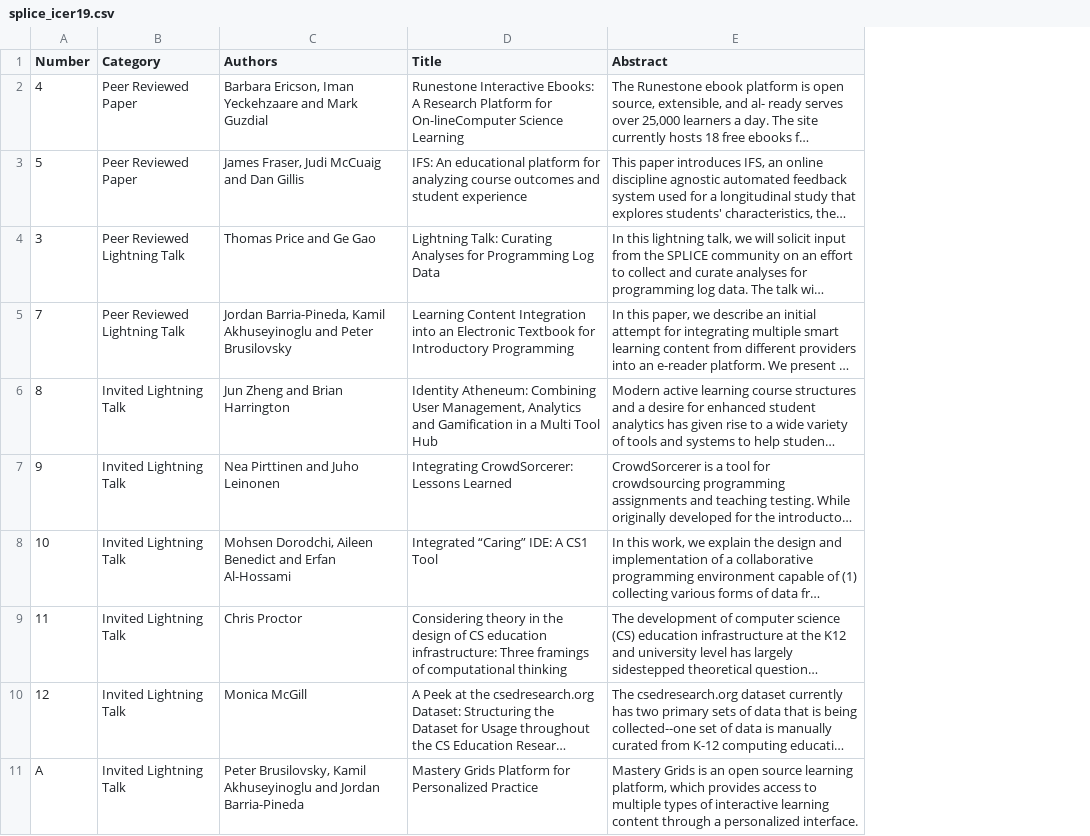
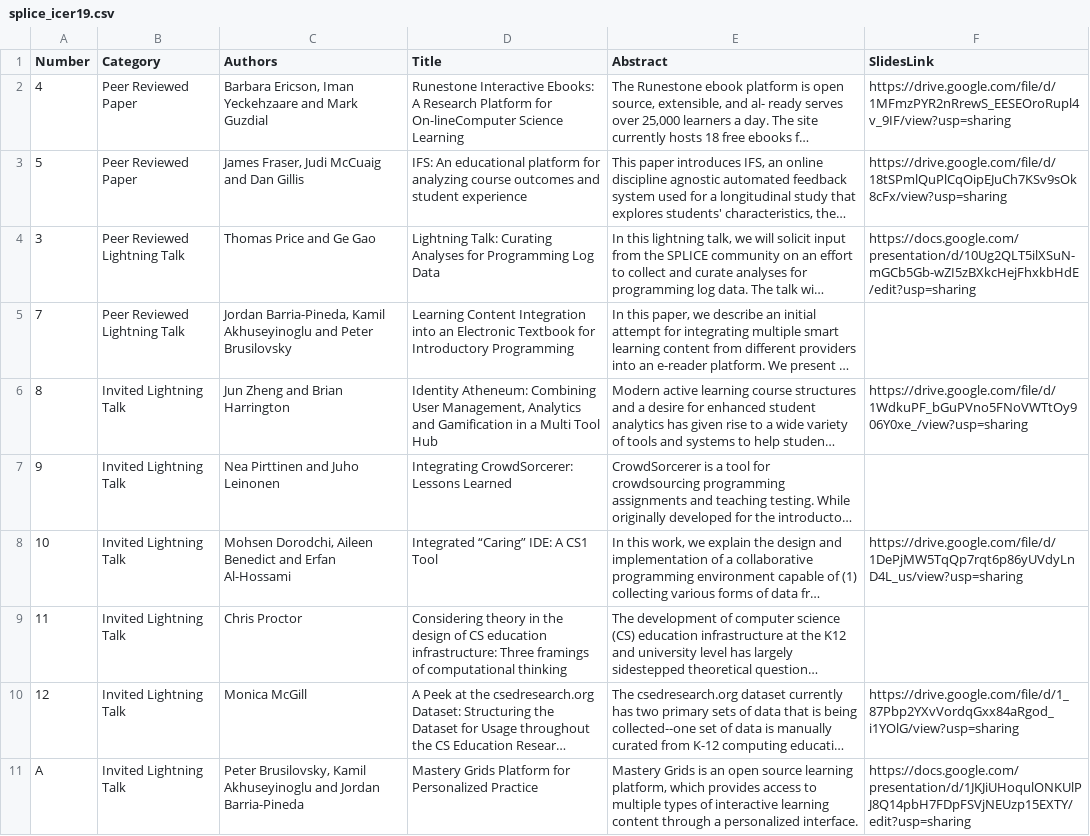
Before and after one commit to CSSPLICE/CSSPLICE.github.io, a CSV file: ICER19/splice_icer19.csv, drawn as a sheet; long unchanged cells end in …; the diff names each change by its address in the sheet, - before the commit and + after, or states it on an @@ line.

Commit message:
Added some slides to proceedings

```diff
--- a/ICER19/splice_icer19.csv
+++ b/ICER19/splice_icer19.csv
+column F (SlidesLink), rows 2-11: https://drive.google.com/file/d/1MFmzPYR2nRrewS_EESEOroRupl4v_9IF/view?usp=sharing | https://drive.google.com/file/d/18tSPmlQuPlCqOipEJuCh7KSv9sOk8cFx/view?usp=sharing | https://docs.google.com/presentation/d/10Ug2QLT5ilXSuN-mGCb5Gb-wZI5zBXkcHejFhxkbHdE/edit?usp=sharing |  | https://drive.google.com/file/d/1WdkuPF_bGuPVno5FNoVWTtOy906Y0xe_/view?usp=sharing |  | https://drive.google.com/file/d/1DePjMW5TqQp7rqt6p86yUVdyLnD4L_us/view?usp=sharing |  | https://drive.google.com/file/d/1_87Pbp2YXvVordqGxx84aRgod_i1YOlG/view?usp=sharing | https://docs.google.com/presentation/d/1JKJiUHoqulONKUlPJ8Q14pbH7FDpFSVjNEUzp15EXTY/edit?usp=sharing
```
Also changed, not shown: 2 other files.
